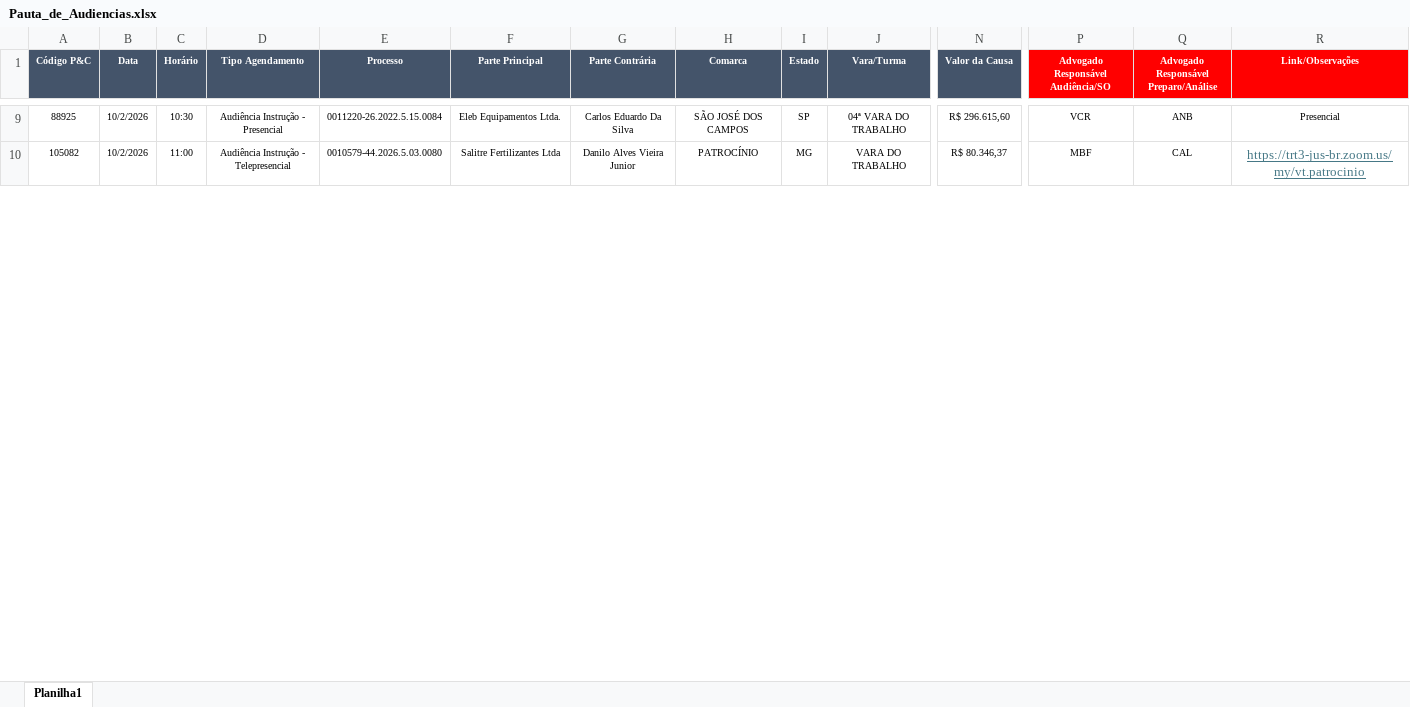
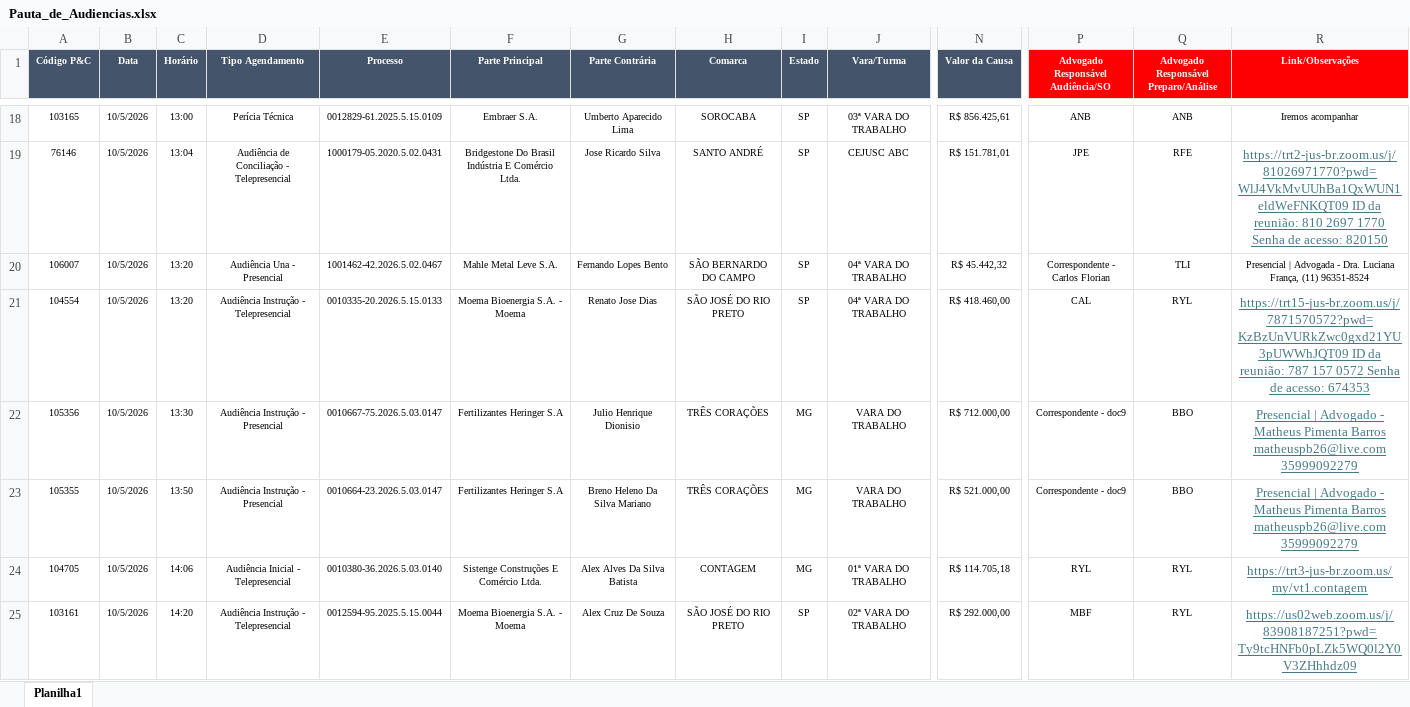
Before and after one commit to peixotoecury/dashboard-juridico, an Excel workbook: Pauta_de_Audiencias.xlsx, sheet Planilha1, drawn as a sheet; only a part is shown, gaps mark what is left out; values as stored, in another font and other column widths than the file's, no borders; addresses are those after the commit; rows hold the shown columns only; the diff covers the shown part only; the diff names each change by its address in the sheet, - before the commit and + after, or states it on an @@ line.

Commit message:
Audiências: sync 2026-10-05 — Pauta de Audiências.xlsx

```diff
--- a/Pauta_de_Audiencias.xlsx (sheet Planilha1)
+++ b/Pauta_de_Audiencias.xlsx (sheet Planilha1)
-A18 (Código P&C): 88925
+A18 (Código P&C): 103165
-B18 (Data): 10/2/2026
+B18 (Data): 10/5/2026
-C18 (Horário): 10:30
+C18 (Horário): 13:00
-D18 (Tipo Agendamento): Audiência Instrução - Presencial
+D18 (Tipo Agendamento): Perícia Técnica
-E18 (Processo): 0011220-26.2022.5.15.0084
+E18 (Processo): 0012829-61.2025.5.15.0109
-F18 (Parte Principal): Eleb Equipamentos Ltda.
+F18 (Parte Principal): Embraer S.A.
-G18 (Parte Contrária): Carlos Eduardo Da Silva
+G18 (Parte Contrária): Umberto Aparecido Lima
-H18 (Comarca): SÃO JOSÉ DOS CAMPOS
+H18 (Comarca): SOROCABA
-J18 (Vara/Turma): 04ª VARA DO TRABALHO
+J18 (Vara/Turma): 03ª VARA DO TRABALHO
-N18 (Valor da Causa): R$ 296.615,60
+N18 (Valor da Causa): R$ 856.425,61
-P18: VCR
+P18: ANB
-R18 (Link/Observações): Presencial
+R18 (Link/Observações): Iremos acompanhar
+row 19: 76146 | 10/5/2026 | 13:04 | Audiência de Conciliação - Telepresencial | 1000179-05.2020.5.02.0431 | Bridgestone Do Brasil Indústria E Comércio Ltda. | Jose Ricardo Silva | SANTO ANDRÉ | SP | CEJUSC ABC | R$ 151.781,01 | JPE | RFE | https://trt2-jus-br.zoom.us/j/81026971770?pwd=WlJ4VkMvUUhBa1QxWUN1eldWeFNKQT09 ID da reunião: 810 2697 1770 Senha de acesso: 820150
+row 20: 106007 | 10/5/2026 | 13:20 | Audiência Una - Presencial | 1001462-42.2026.5.02.0467 | Mahle Metal Leve S.A. | Fernando Lopes Bento | SÃO BERNARDO DO CAMPO | SP | 04ª VARA DO TRABALHO | R$ 45.442,32 | Correspondente - Carlos Florian | TLI | Presencial | Advogada - Dra. Luciana França, (11) 96351-8524
+row 21: 104554 | 10/5/2026 | 13:20 | Audiência Instrução - Telepresencial | 0010335-20.2026.5.15.0133 | Moema Bioenergia S.A. - Moema | Renato Jose Dias | SÃO JOSÉ DO RIO PRETO | SP | 04ª VARA DO TRABALHO | R$ 418.460,00 | CAL | RYL | https://trt15-jus-br.zoom.us/j/7871570572?pwd=KzBzUnVURkZwc0gxd21YU3pUWWhJQT09 ID da reunião: 787 157 0572 Senha de acesso: 674353
-A22 (Código P&C): 105082
+A22 (Código P&C): 105356
-B22 (Data): 10/2/2026
+B22 (Data): 10/5/2026
-C22 (Horário): 11:00
+C22 (Horário): 13:30
-D22 (Tipo Agendamento): Audiência Instrução - Telepresencial
+D22 (Tipo Agendamento): Audiência Instrução - Presencial
-E22 (Processo): 0010579-44.2026.5.03.0080
+E22 (Processo): 0010667-75.2026.5.03.0147
-F22 (Parte Principal): Salitre Fertilizantes Ltda
+F22 (Parte Principal): Fertilizantes Heringer S.A
-G22 (Parte Contrária): Danilo Alves Vieira Junior
+G22 (Parte Contrária): Julio Henrique Dionisio
-H22 (Comarca): PATROCÍNIO
+H22 (Comarca): TRÊS CORAÇÕES
-N22 (Valor da Causa): R$ 80.346,37
+N22 (Valor da Causa): R$ 712.000,00
-P22: MBF
+P22: Correspondente - doc9
-Q22: CAL
+Q22: BBO
-R22 (Link/Observações): https://trt3-jus-br.zoom.us/my/vt.patrocinio
+R22 (Link/Observações): Presencial | Advogado - Matheus Pimenta Barros matheuspb26@live.com 35999092279
+row 23: 105355 | 10/5/2026 | 13:50 | Audiência Instrução - Presencial | 0010664-23.2026.5.03.0147 | Fertilizantes Heringer S.A | Breno Heleno Da Silva Mariano | TRÊS CORAÇÕES | MG | VARA DO TRABALHO | R$ 521.000,00 | Correspondente - doc9 | BBO | Presencial | Advogado - Matheus Pimenta Barros matheuspb26@live.com 35999092279
+row 24: 104705 | 10/5/2026 | 14:06 | Audiência Inicial - Telepresencial | 0010380-36.2026.5.03.0140 | Sistenge Construções E Comércio Ltda. | Alex Alves Da Silva Batista | CONTAGEM | MG | 01ª VARA DO TRABALHO | R$ 114.705,18 | RYL | RYL | https://trt3-jus-br.zoom.us/my/vt1.contagem
+row 25: 103161 | 10/5/2026 | 14:20 | Audiência Instrução - Telepresencial | 0012594-95.2025.5.15.0044 | Moema Bioenergia S.A. - Moema | Alex Cruz De Souza | SÃO JOSÉ DO RIO PRETO | SP | 02ª VARA DO TRABALHO | R$ 292.000,00 | MBF | RYL | https://us02web.zoom.us/j/83908187251?pwd=Ty9tcHNFb0pLZk5WQ0l2Y0V3ZHhhdz09
```
Also changed, not shown: 14 added rows, 9 removed rows and 48 edited cells elsewhere in this sheet.
